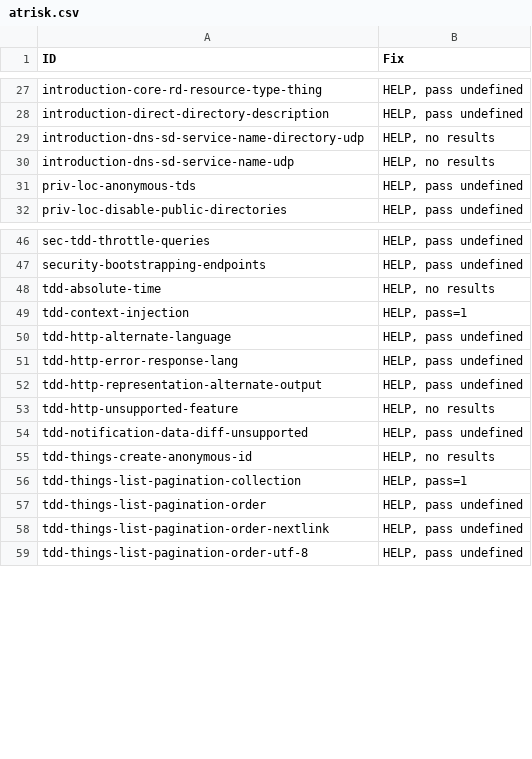
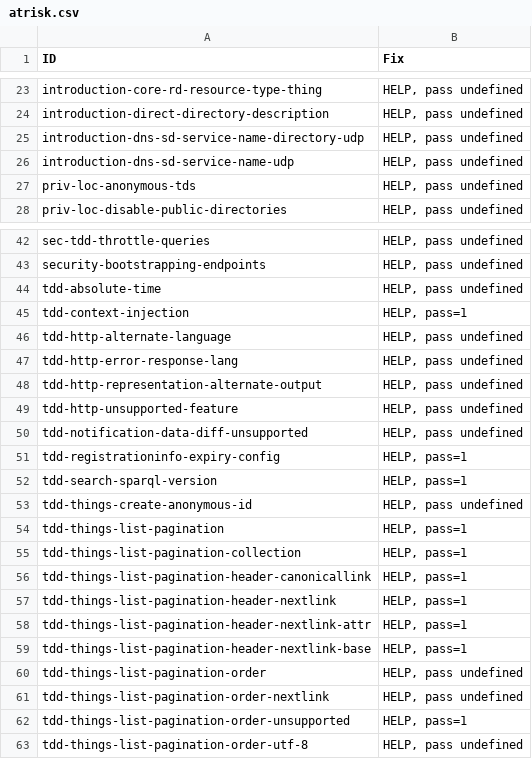
Before and after one commit to w3c/wot-discovery, a CSV file: testing/atrisk.csv, drawn as a sheet; only a part is shown, gaps mark what is left out; the diff covers the shown part only.

```diff
--- a/testing/atrisk.csv
+++ b/testing/atrisk.csv
@@ -28,4 +24,4 @@
 "introduction-direct-directory-description","HELP, pass undefined"
-"introduction-dns-sd-service-name-directory-udp","HELP, no results"
-"introduction-dns-sd-service-name-udp","HELP, no results"
+"introduction-dns-sd-service-name-directory-udp","HELP, pass undefined"
+"introduction-dns-sd-service-name-udp","HELP, pass undefined"
 "priv-loc-anonymous-tds","HELP, pass undefined"
@@ -47,3 +43,3 @@
 "security-bootstrapping-endpoints","HELP, pass undefined"
-"tdd-absolute-time","HELP, no results"
+"tdd-absolute-time","HELP, pass undefined"
 "tdd-context-injection","HELP, pass=1"
@@ -52,8 +48,16 @@
 "tdd-http-representation-alternate-output","HELP, pass undefined"
-"tdd-http-unsupported-feature","HELP, no results"
+"tdd-http-unsupported-feature","HELP, pass undefined"
 "tdd-notification-data-diff-unsupported","HELP, pass undefined"
-"tdd-things-create-anonymous-id","HELP, no results"
+"tdd-registrationinfo-expiry-config","HELP, pass=1"
+"tdd-search-sparql-version","HELP, pass=1"
+"tdd-things-create-anonymous-id","HELP, pass undefined"
+"tdd-things-list-pagination","HELP, pass=1"
 "tdd-things-list-pagination-collection","HELP, pass=1"
+"tdd-things-list-pagination-header-canonicallink","HELP, pass=1"
+"tdd-things-list-pagination-header-nextlink","HELP, pass=1"
+"tdd-things-list-pagination-header-nextlink-attr","HELP, pass=1"
+"tdd-things-list-pagination-header-nextlink-base","HELP, pass=1"
 "tdd-things-list-pagination-order","HELP, pass undefined"
 "tdd-things-list-pagination-order-nextlink","HELP, pass undefined"
+"tdd-things-list-pagination-order-unsupported","HELP, pass=1"
 "tdd-things-list-pagination-order-utf-8","HELP, pass undefined"
```
Also changed, not shown: 4 removed rows elsewhere in this file, testing/inputs/atrisk.csv, 4 other files.
